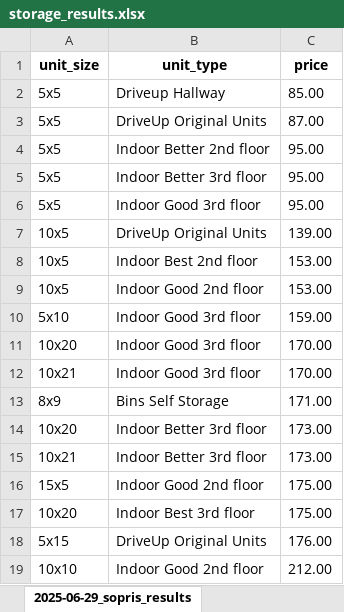
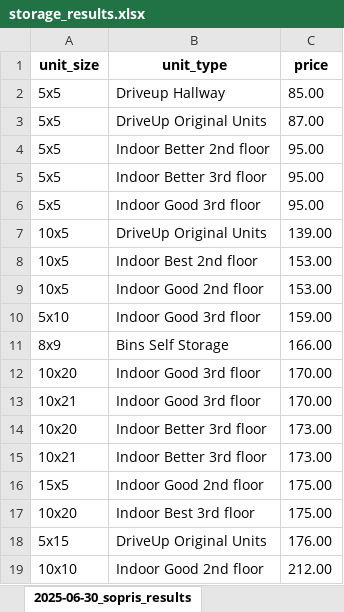
Before and after one commit to twdatascience/web-scraping-project, an Excel workbook: storage_results.xlsx, sheet 2025-06-30_sopris_results, drawn as a sheet; only a part is shown; values as stored, in another font and other column widths than the file's, no borders; removed rows and columns are numbered as before the commit, all else as after; the diff names each change by its address in the sheet, - before the commit and + after, or states it on an @@ line.

```diff
--- a/storage_results.xlsx (sheet 2025-06-30_sopris_results)
+++ b/storage_results.xlsx (sheet 2025-06-30_sopris_results)
-sheet tab: 2025-06-29_sopris_results
+sheet tab: 2025-06-30_sopris_results
+row 11: 8x9 | Bins Self Storage | 166.00
-row 13: 8x9 | Bins Self Storage | 171.00
```
Also changed, not shown: sheet 2025-06-30_basalt_results, sheet 2025-06-30_storage_mart_results, other sheet tabs, 10 other files.
